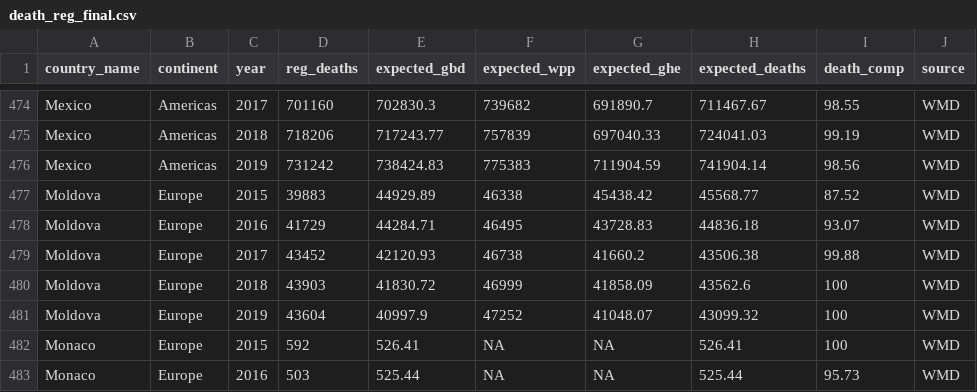
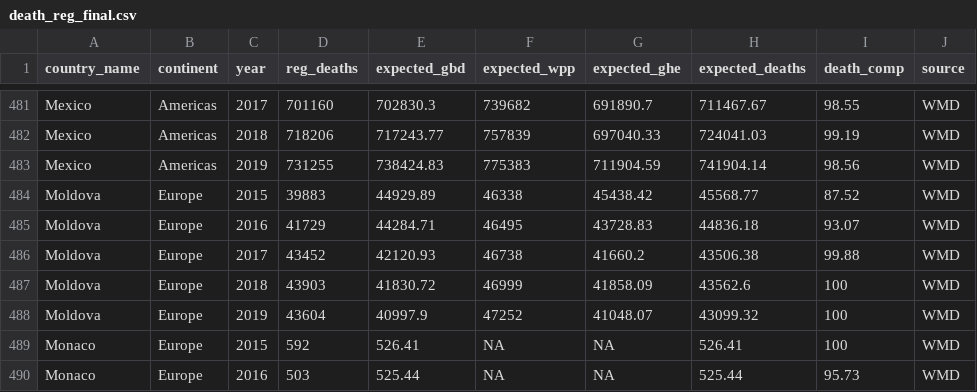
Before and after one commit to akarlinsky/death_registration, a CSV file: death_reg_final.csv, drawn as a sheet; only a part is shown, gaps mark what is left out; the diff covers the shown part only.

```diff
--- a/death_reg_final.csv
+++ b/death_reg_final.csv
@@ -475,3 +482,3 @@
 "Mexico","Americas",2018,718206,717243.77,757839,697040.33,724041.03,99.19,"WMD"
-"Mexico","Americas",2019,731242,738424.83,775383,711904.59,741904.14,98.56,"WMD"
+"Mexico","Americas",2019,731255,738424.83,775383,711904.59,741904.14,98.56,"WMD"
 "Moldova","Europe",2015,39883,44929.89,46338,45438.42,45568.77,87.52,"WMD"
```
Also changed, not shown: 9 added rows and 9 edited cells elsewhere in this file, 1 other file.
